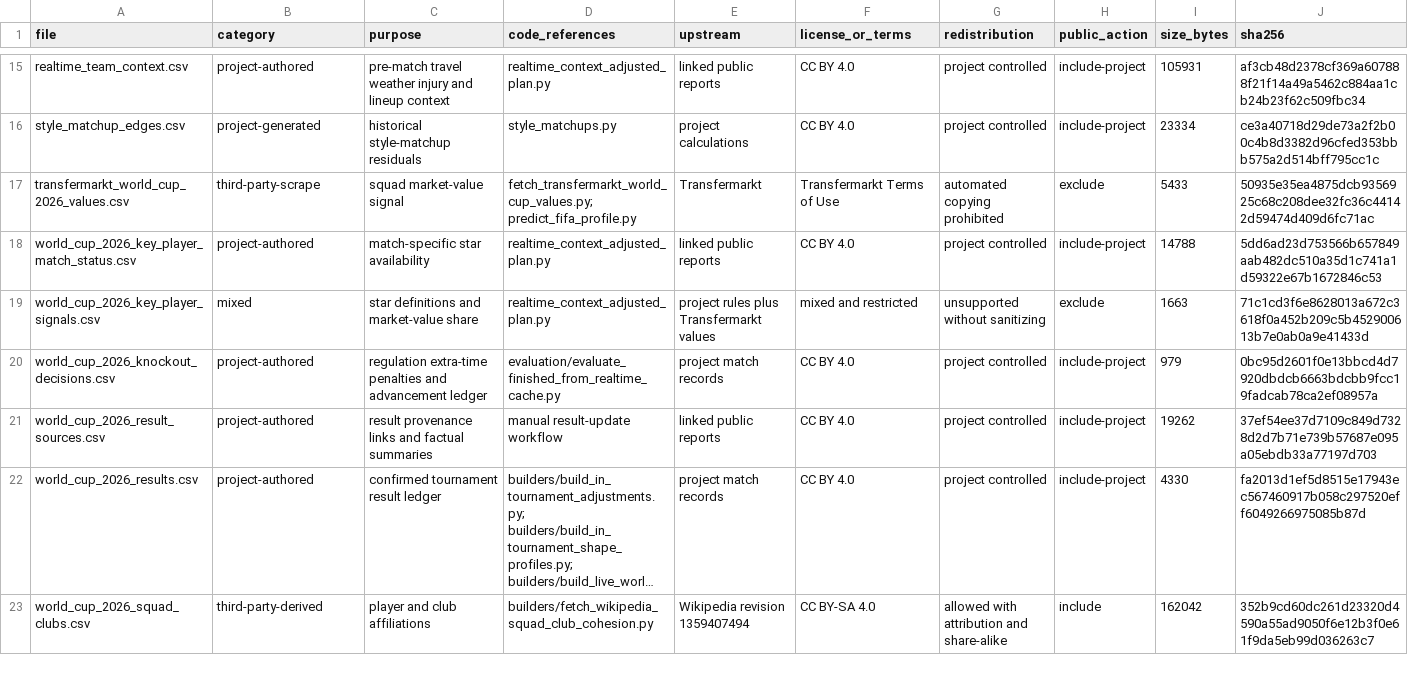
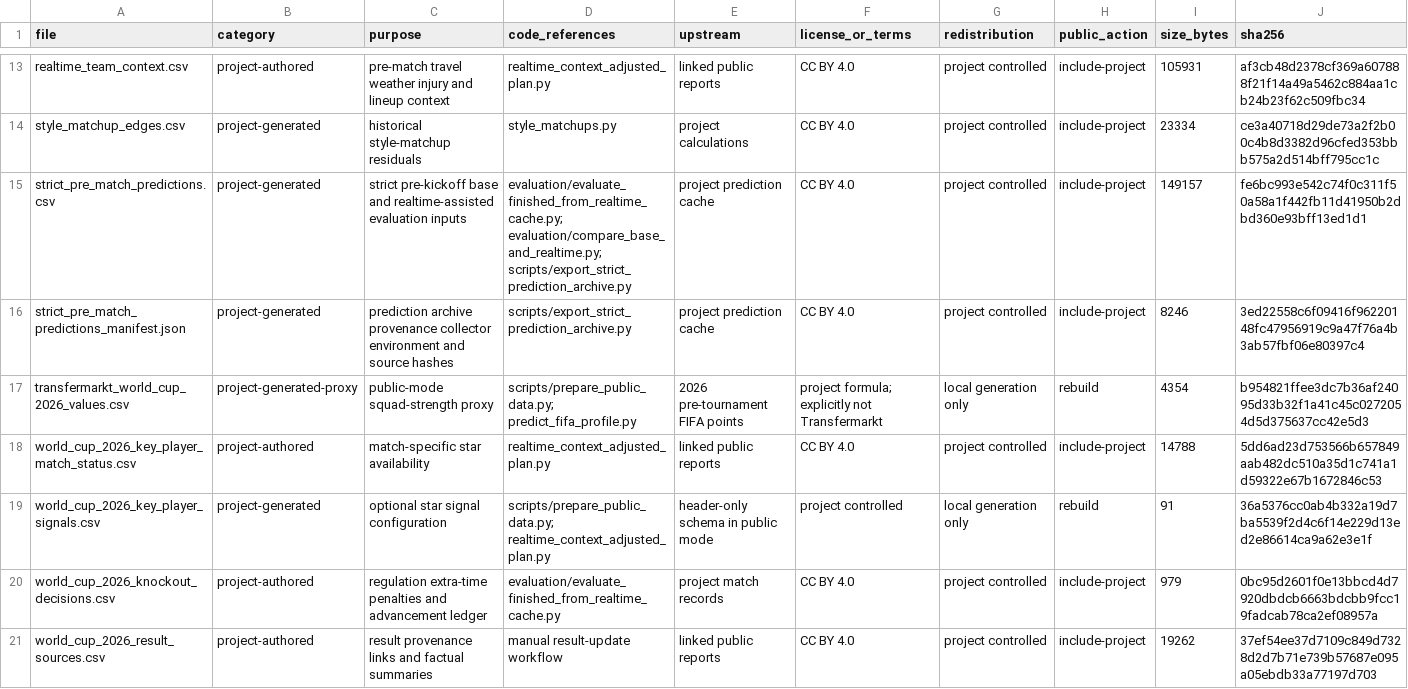
Before and after one commit to Lucifercoo/world-cup-prediction-model, a CSV file: docs/DATA_INVENTORY.csv, drawn as a sheet; only a part is shown, gaps mark what is left out; the shorter side is filled out with more unchanged rows; long unchanged cells end in …; the diff covers the shown part only.

Commit message:
feat: make published evaluation reproducible

```diff
--- a/docs/DATA_INVENTORY.csv
+++ b/docs/DATA_INVENTORY.csv
@@ -16,5 +14,7 @@ realtime_team_context.csv,project-authored,pre-match travel weather injury and l
 style_matchup_edges.csv,project-generated,historical style-matchup residuals,style_matchups.py,project calculations,CC BY 4.0,project controlled,include-project,23334,ce3a40718d29de73a2f2b00c4b8d3382d96cfed353bbb575a2d514bff795cc1c
-transfermarkt_world_cup_2026_values.csv,third-party-scrape,squad market-value signal,fetch_transfermarkt_world_cup_values.py; predict_fifa_profile.py,Transfermarkt,Transfermarkt Terms of Use,automated copying prohibited,exclude,5433,50935e35ea4875dcb9356925c68c208dee32fc36c44142d59474d409d6fc71ac
+strict_pre_match_predictions.csv,project-generated,strict pre-kickoff base and realtime-assisted evaluation inputs,evaluation/evaluate_finished_from_realtime_cache.py; evaluation/compare_base_and_realtime.py; scripts/export_strict_prediction_archive.py,project prediction cache,CC BY 4.0,project controlled,include-project,149157,fe6bc993e542c74f0c311f50a58a1f442fb11d41950b2dbd360e93bff13ed1d1
+strict_pre_match_predictions_manifest.json,project-generated,prediction archive provenance collector environment and source hashes,scripts/export_strict_prediction_archive.py,project prediction cache,CC BY 4.0,project controlled,include-project,8246,3ed22558c6f09416f96220148fc47956919c9a47f76a4b3ab57fbf06e80397c4
+transfermarkt_world_cup_2026_values.csv,project-generated-proxy,public-mode squad-strength proxy,scripts/prepare_public_data.py; predict_fifa_profile.py,2026 pre-tournament FIFA points,project formula; explicitly not Transfermarkt,local generation only,rebuild,4354,b954821ffee3dc7b36af24095d33b32f1a41c45c0272054d5d375637cc42e5d3
 world_cup_2026_key_player_match_status.csv,project-authored,match-specific star availability,realtime_context_adjusted_plan.py,linked public reports,CC BY 4.0,project controlled,include-project,14788,5dd6ad23d753566b657849aab482dc510a35d1c741a1d59322e67b1672846c53
-world_cup_2026_key_player_signals.csv,mixed,star definitions and market-value share,realtime_context_adjusted_plan.py,project rules plus Transfermarkt values,mixed and restricted,unsupported without sanitizing,exclude,1663,71c1cd3f6e8628013a672c3618f0a452b209c5b452900613b7e0ab0a9e41433d
+world_cup_2026_key_player_signals.csv,project-generated,optional star signal configuration,scripts/prepare_public_data.py; realtime_context_adjusted_plan.py,header-only schema in public mode,project controlled,local generation only,rebuild,91,36a5376cc0ab4b332a19d7ba5539f2d4c6f14e229d13ed2e86614ca9a62e3e1f
 world_cup_2026_knockout_decisions.csv,project-authored,regulation extra-time penalties and advancement ledger,evaluation/evaluate_finished_from_realtime_cache.py,project match records,CC BY 4.0,project controlled,include-project,979,0bc95d2601f0e13bbcd4d7920dbdcb6663bdcbb9fcc19fadcab78ca2ef08957a
```
Also changed, not shown: 1 added row, 3 removed rows and 12 edited cells elsewhere in this file, docs/DATA_FETCH.csv, 29 other files.
